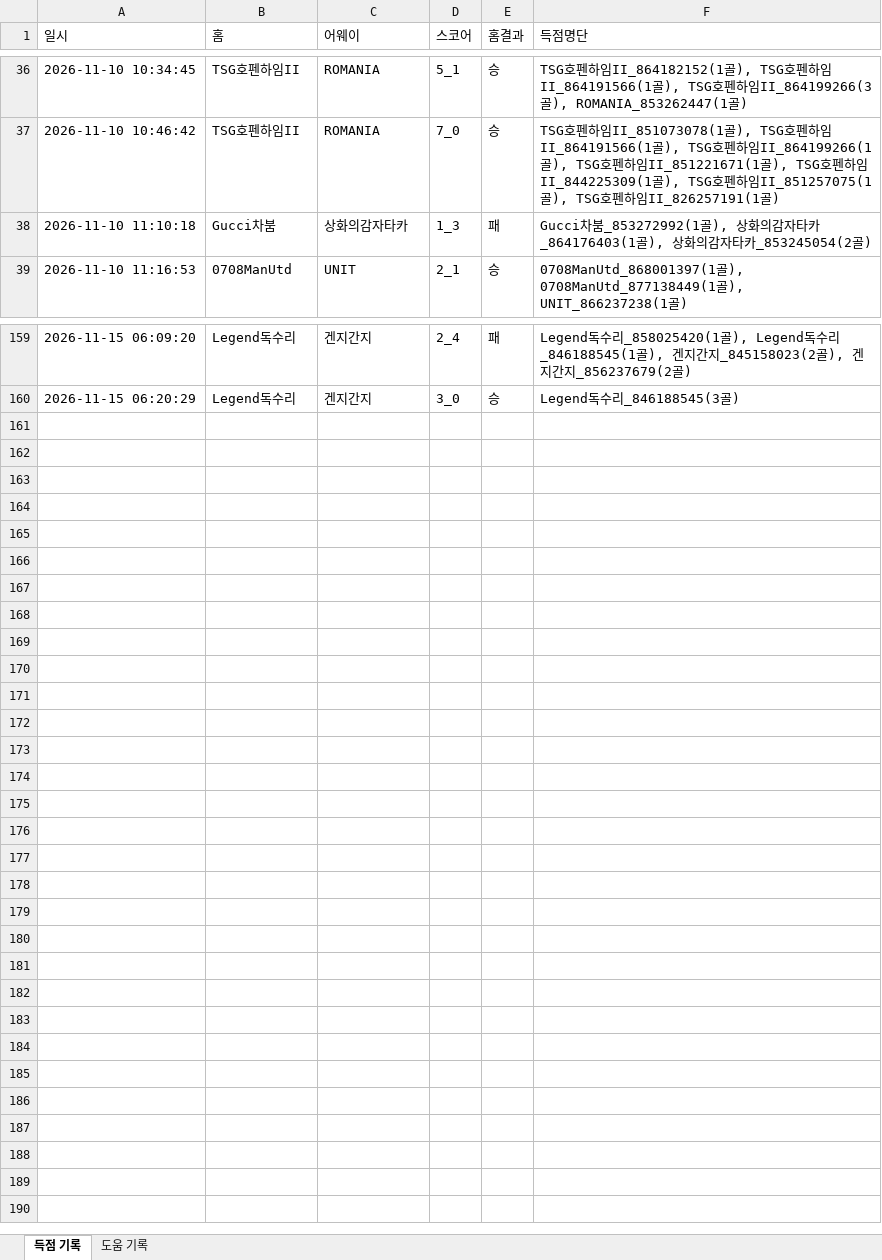
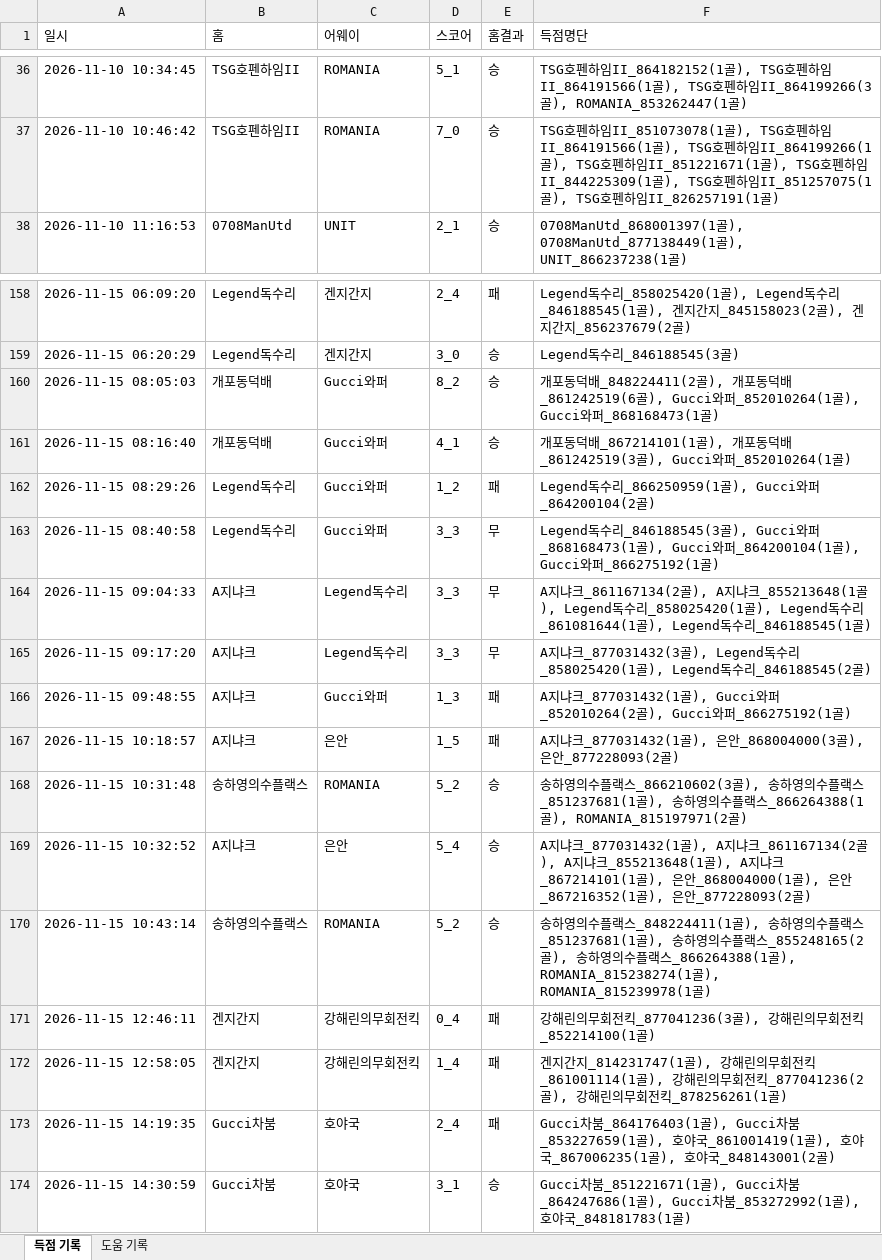
Before and after one commit to xldyxl/all-star-league, an Excel workbook: API데이터_경기_득점_및_도움_기록.xlsx, sheet 득점 기록, drawn as a sheet; only a part is shown, gaps mark what is left out; values as stored, in another font and other column widths than the file's, no borders; removed rows and columns are numbered as before the commit, all else as after; the diff names each change by its address in the sheet, - before the commit and + after, or states it on an @@ line.

```diff
--- a/API데이터_경기_득점_및_도움_기록.xlsx (sheet 득점 기록)
+++ b/API데이터_경기_득점_및_도움_기록.xlsx (sheet 득점 기록)
-row 38: 2026-11-10 11:10:18 | Gucci차붐 | 상화의감자타카 | 1_3 | 패 | Gucci차붐_853272992(1골), 상화의감자타카_864176403(1골), 상화의감자타카_853245054(2골)
+row 160: 2026-11-15 08:05:03 | 개포동덕배 | Gucci와퍼 | 8_2 | 승 | 개포동덕배_848224411(2골), 개포동덕배_861242519(6골), Gucci와퍼_852010264(1골), Gucci와퍼_868168473(1골)
+row 161: 2026-11-15 08:16:40 | 개포동덕배 | Gucci와퍼 | 4_1 | 승 | 개포동덕배_867214101(1골), 개포동덕배_861242519(3골), Gucci와퍼_852010264(1골)
+row 162: 2026-11-15 08:29:26 | Legend독수리 | Gucci와퍼 | 1_2 | 패 | Legend독수리_866250959(1골), Gucci와퍼_864200104(2골)
+row 163: 2026-11-15 08:40:58 | Legend독수리 | Gucci와퍼 | 3_3 | 무 | Legend독수리_846188545(3골), Gucci와퍼_868168473(1골), Gucci와퍼_864200104(1골), Gucci와퍼_866275192(1골)
+row 164: 2026-11-15 09:04:33 | A지냐크 | Legend독수리 | 3_3 | 무 | A지냐크_861167134(2골), A지냐크_855213648(1골), Legend독수리_858025420(1골), Legend독수리_861081644(1골), Legend독수리_846188545(1골)
+row 165: 2026-11-15 09:17:20 | A지냐크 | Legend독수리 | 3_3 | 무 | A지냐크_877031432(3골), Legend독수리_858025420(1골), Legend독수리_846188545(2골)
+row 166: 2026-11-15 09:48:55 | A지냐크 | Gucci와퍼 | 1_3 | 패 | A지냐크_877031432(1골), Gucci와퍼_852010264(2골), Gucci와퍼_866275192(1골)
+row 167: 2026-11-15 10:18:57 | A지냐크 | 은안 | 1_5 | 패 | A지냐크_877031432(1골), 은안_868004000(3골), 은안_877228093(2골)
+row 168: 2026-11-15 10:31:48 | 송하영의수플랙스 | ROMANIA | 5_2 | 승 | 송하영의수플랙스_866210602(3골), 송하영의수플랙스_851237681(1골), 송하영의수플랙스_866264388(1골), ROMANIA_815197971(2골)
+row 169: 2026-11-15 10:32:52 | A지냐크 | 은안 | 5_4 | 승 | A지냐크_877031432(1골), A지냐크_861167134(2골), A지냐크_855213648(1골), A지냐크_867214101(1골), 은안_868004000(1골), 은안_867216352(1골), 은안_877228093(2골)
+row 170: 2026-11-15 10:43:14 | 송하영의수플랙스 | ROMANIA | 5_2 | 승 | 송하영의수플랙스_848224411(1골), 송하영의수플랙스_851237681(1골), 송하영의수플랙스_855248165(2골), 송하영의수플랙스_866264388(1골), ROMANIA_815238274(1골), ROMANIA_815239978(1골)
+row 171: 2026-11-15 12:46:11 | 겐지간지 | 강해린의무회전킥 | 0_4 | 패 | 강해린의무회전킥_877041236(3골), 강해린의무회전킥_852214100(1골)
+row 172: 2026-11-15 12:58:05 | 겐지간지 | 강해린의무회전킥 | 1_4 | 패 | 겐지간지_814231747(1골), 강해린의무회전킥_861001114(1골), 강해린의무회전킥_877041236(2골), 강해린의무회전킥_878256261(1골)
+row 173: 2026-11-15 14:19:35 | Gucci차붐 | 호야국 | 2_4 | 패 | Gucci차붐_864176403(1골), Gucci차붐_853227659(1골), 호야국_861001419(1골), 호야국_867006235(1골), 호야국_848143001(2골)
+row 174: 2026-11-15 14:30:59 | Gucci차붐 | 호야국 | 3_1 | 승 | Gucci차붐_851221671(1골), Gucci차붐_864247686(1골), Gucci차붐_853272992(1골), 호야국_848181783(1골)
```
Also changed, not shown: sheet 도움 기록, Ranking_Data.xlsx, 9 other files.
